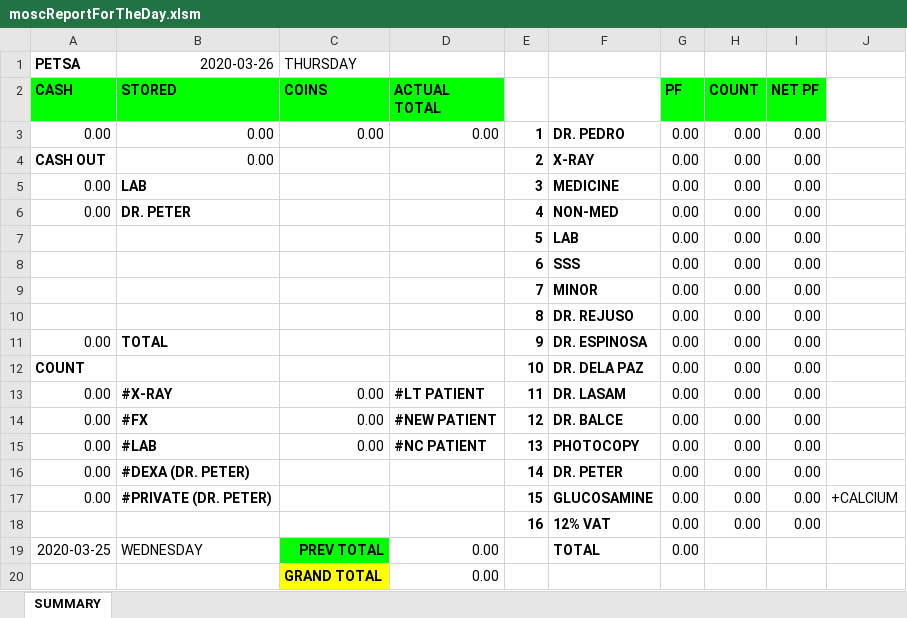
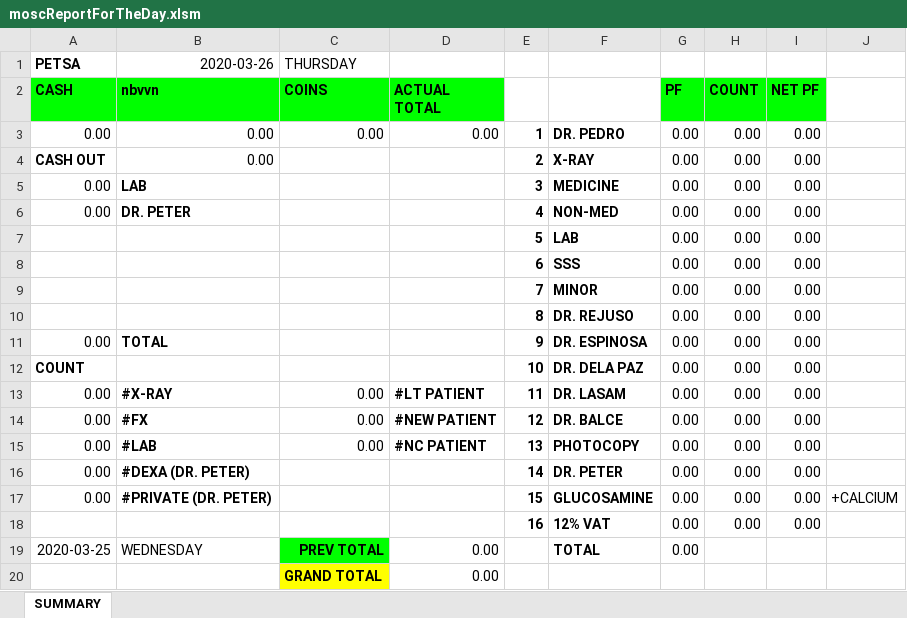
Before and after one commit to usbong/MOSC, an Excel workbook: Forms/Information Desk/moscReportForTheDay.xlsm, sheet SUMMARY, drawn as a sheet; values as stored, in another font and other column widths than the file's, no borders; the diff names each change by its address in the sheet, - before the commit and + after, or states it on an @@ line.

Commit message:
Add files via upload

```diff
--- a/Forms/Information Desk/moscReportForTheDay.xlsm (sheet SUMMARY)
+++ b/Forms/Information Desk/moscReportForTheDay.xlsm (sheet SUMMARY)
-B2: STORED
+B2: nbvvn
```
